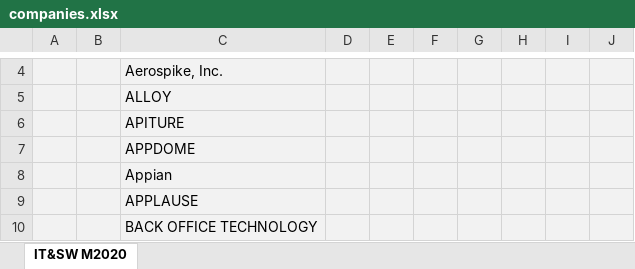
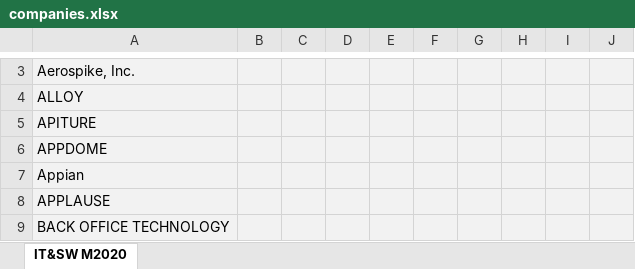
Before and after one commit to fulcus/linkedin-scraper, an Excel workbook: companies.xlsx, sheet IT&SW M2020, drawn as a sheet; only a part is shown, gaps mark what is left out; values as stored, in another font and other column widths than the file's, no borders; removed rows and columns are numbered as before the commit, all else as after; the diff covers the shown part only; the diff names each change by its address in the sheet, - before the commit and + after, or states it on an @@ line.

```diff
--- a/companies.xlsx (sheet IT&SW M2020)
+++ b/companies.xlsx (sheet IT&SW M2020)
-column A, empty
-column B, empty
+column B, empty
+column C, empty
```
Also changed, not shown: 1 removed row, 13 edited cells and cell formats elsewhere in this sheet, w_companies.xlsx, 1 other file.
